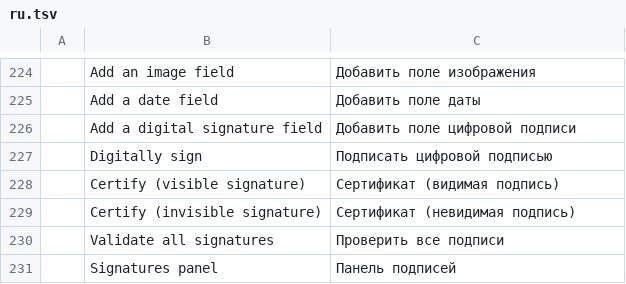
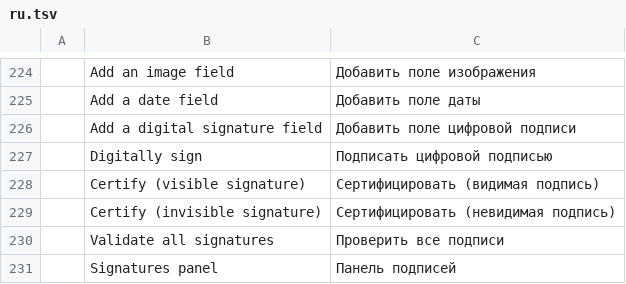
Before and after one commit to maxliv234-star/pdfcraft, a TSV file: crates/ui-egui/src/i18n/ru.tsv, drawn as a sheet; only a part is shown, gaps mark what is left out.

```diff
--- a/crates/ui-egui/src/i18n/ru.tsv
+++ b/crates/ui-egui/src/i18n/ru.tsv
@@ -227,4 +227,4 @@
 	Digitally sign	Подписать цифровой подписью
-	Certify (visible signature)	Сертификат (видимая подпись)
-	Certify (invisible signature)	Сертификат (невидимая подпись)
+	Certify (visible signature)	Сертифицировать (видимая подпись)
+	Certify (invisible signature)	Сертифицировать (невидимая подпись)
 	Validate all signatures	Проверить все подписи
```
Also changed, not shown: 1 other file.
